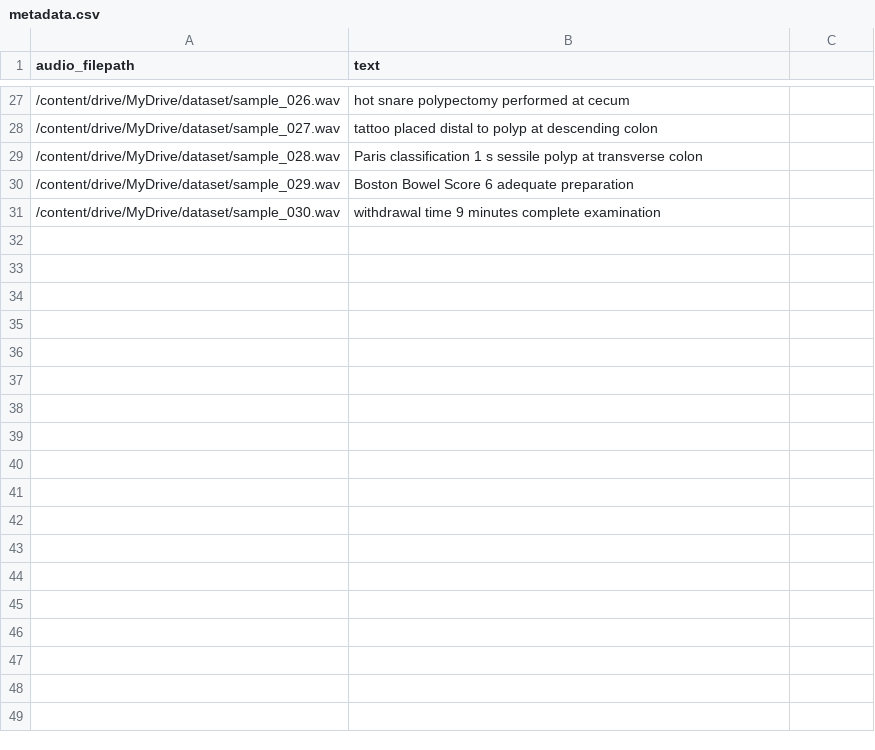
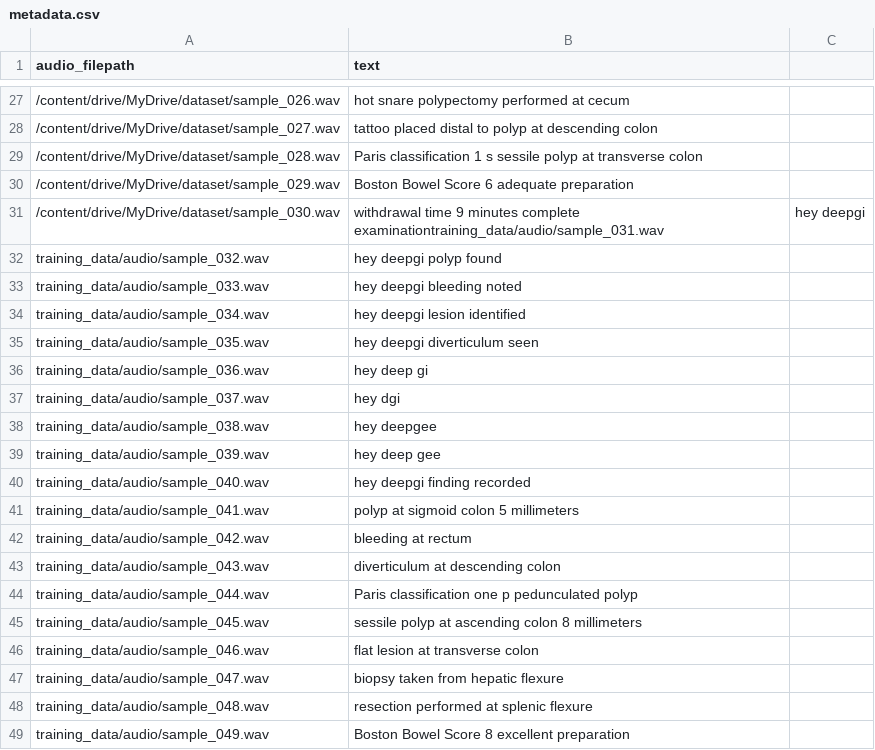
Before and after one commit to Jaiigh/DeepGI-Testing, a CSV file: training_data/metadata.csv, drawn as a sheet; only a part is shown, gaps mark what is left out; the diff covers the shown part only.

```diff
--- a/training_data/metadata.csv
+++ b/training_data/metadata.csv
@@ -30,2 +30,20 @@ audio_filepath,text
 /content/drive/MyDrive/dataset/sample_029.wav,Boston Bowel Score 6 adequate preparation
-/content/drive/MyDrive/dataset/sample_030.wav,withdrawal time 9 minutes complete examination
+/content/drive/MyDrive/dataset/sample_030.wav,withdrawal time 9 minutes complete examinationtraining_data/audio/sample_031.wav,hey deepgi
+training_data/audio/sample_032.wav,hey deepgi polyp found
+training_data/audio/sample_033.wav,hey deepgi bleeding noted
+training_data/audio/sample_034.wav,hey deepgi lesion identified
+training_data/audio/sample_035.wav,hey deepgi diverticulum seen
+training_data/audio/sample_036.wav,hey deep gi
+training_data/audio/sample_037.wav,hey dgi
+training_data/audio/sample_038.wav,hey deepgee
+training_data/audio/sample_039.wav,hey deep gee
+training_data/audio/sample_040.wav,hey deepgi finding recorded
+training_data/audio/sample_041.wav,polyp at sigmoid colon 5 millimeters
+training_data/audio/sample_042.wav,bleeding at rectum
+training_data/audio/sample_043.wav,diverticulum at descending colon
+training_data/audio/sample_044.wav,Paris classification one p pedunculated polyp
+training_data/audio/sample_045.wav,sessile polyp at ascending colon 8 millimeters
+training_data/audio/sample_046.wav,flat lesion at transverse colon
+training_data/audio/sample_047.wav,biopsy taken from hepatic flexure
+training_data/audio/sample_048.wav,resection performed at splenic flexure
+training_data/audio/sample_049.wav,Boston Bowel Score 8 excellent preparation
```
Also changed, not shown: 11 added rows elsewhere in this file, 7 other files.
